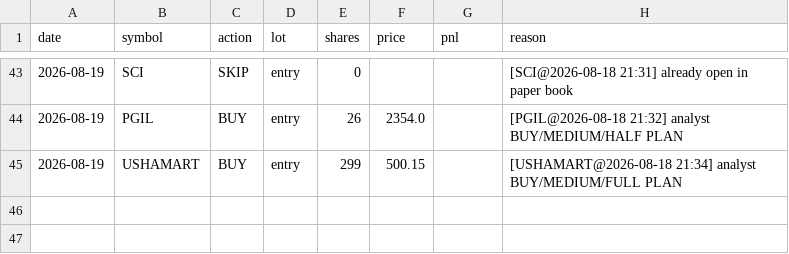
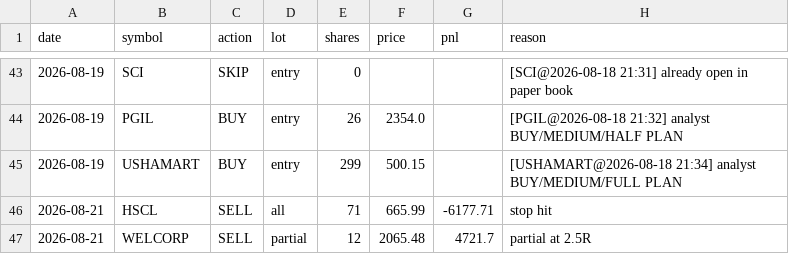
Before and after one commit to kartikeyaav/Golden-Stock, a CSV file: multibagger_screener/multibagger_screener/journal/paper_ledger.csv, drawn as a sheet; only a part is shown, gaps mark what is left out; the diff names each change by its address in the sheet, - before the commit and + after, or states it on an @@ line.

```diff
--- a/multibagger_screener/multibagger_screener/journal/paper_ledger.csv
+++ b/multibagger_screener/multibagger_screener/journal/paper_ledger.csv
+row 46: 2026-08-21 | HSCL | SELL | all | 71 | 665.99 | -6177.71 | stop hit
+row 47: 2026-08-21 | WELCORP | SELL | partial | 12 | 2065.48 | 4721.7 | partial at 2.5R
```
Also changed, not shown: multibagger_screener/multibagger_screener/journal/entry_signals.csv, multibagger_screener/multibagger_screener/journal/journal_outcomes.csv, 16 other files.
